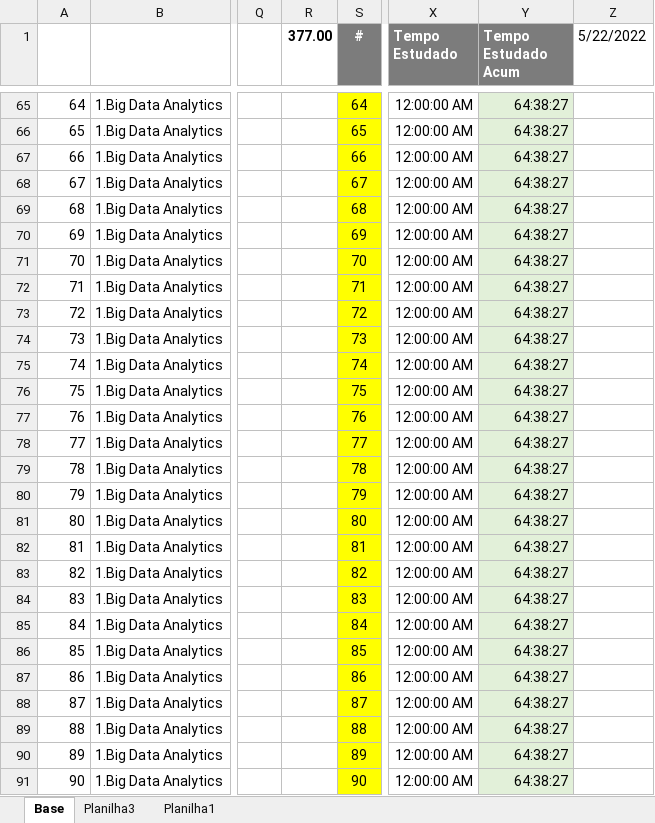
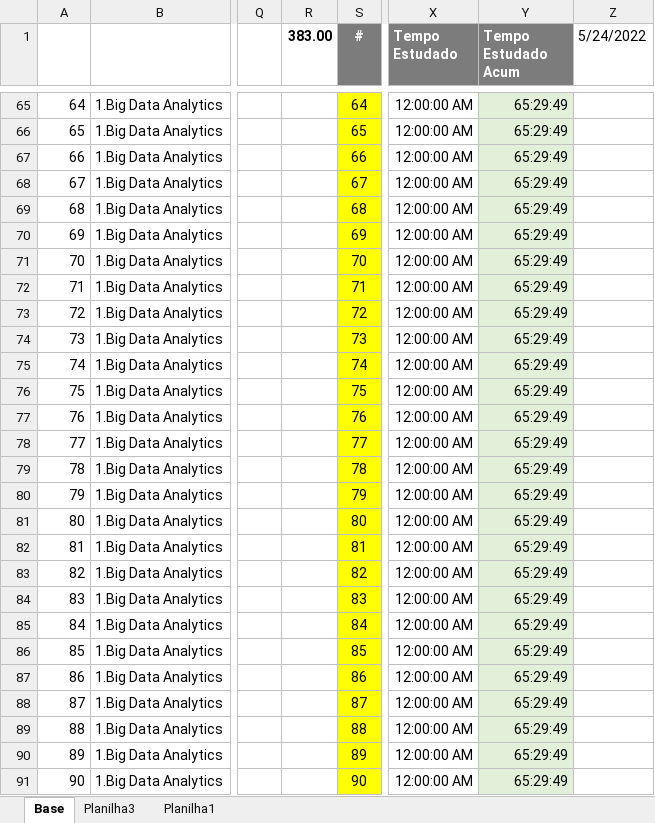
Before and after one commit to davijbueno/Portifolio, an Excel workbook: Acompanhamento_Estudo/Base_Trabalho/Cronograma.xlsx, sheet Base, drawn as a sheet; only a part is shown, gaps mark what is left out; values as stored, in another font and other column widths than the file's, no borders; conditional formats and table styles not drawn; the diff covers the shown part only; the diff names each change by its address in the sheet, - before the commit and + after, or states it on an @@ line.

```diff
--- a/Acompanhamento_Estudo/Base_Trabalho/Cronograma.xlsx (sheet Base)
+++ b/Acompanhamento_Estudo/Base_Trabalho/Cronograma.xlsx (sheet Base)
-R1: 377.00
+R1: 383.00
-Z1: 5/22/2022
+Z1: 5/24/2022
-Y65:Y91 (Tempo Estudado Acum): 64:38:27
+Y65:Y91 (Tempo Estudado Acum): 65:29:49
```
Also changed, not shown: 279 edited cells elsewhere in this sheet, 1 other file.
